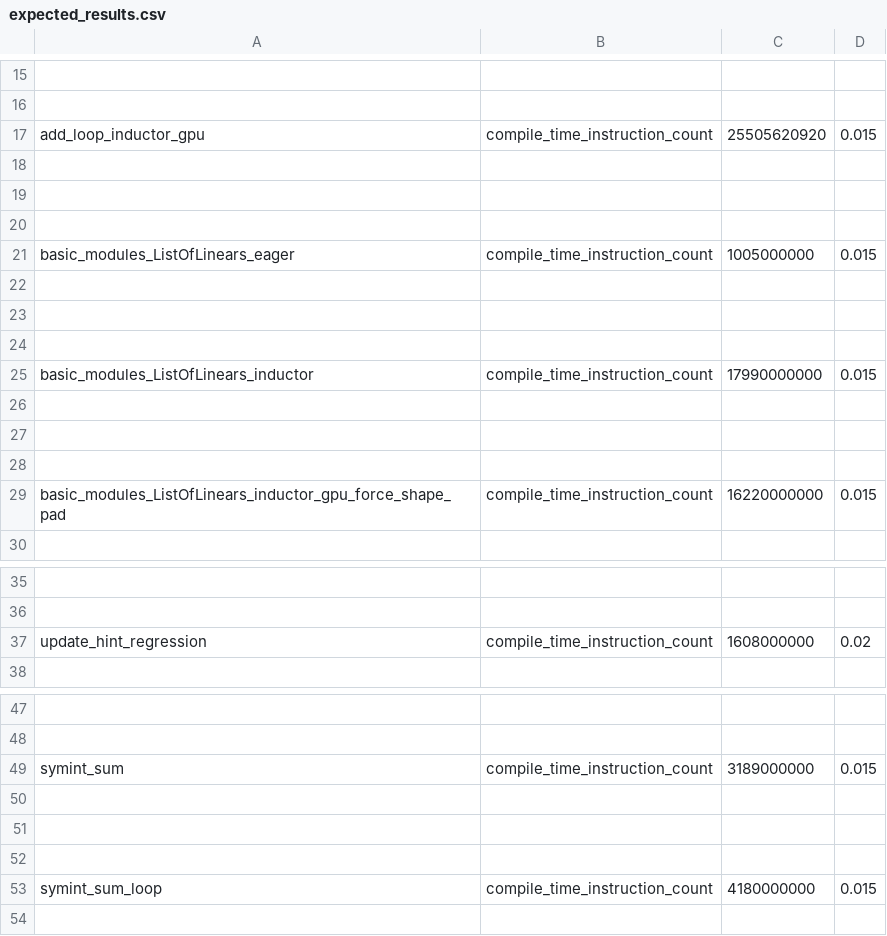
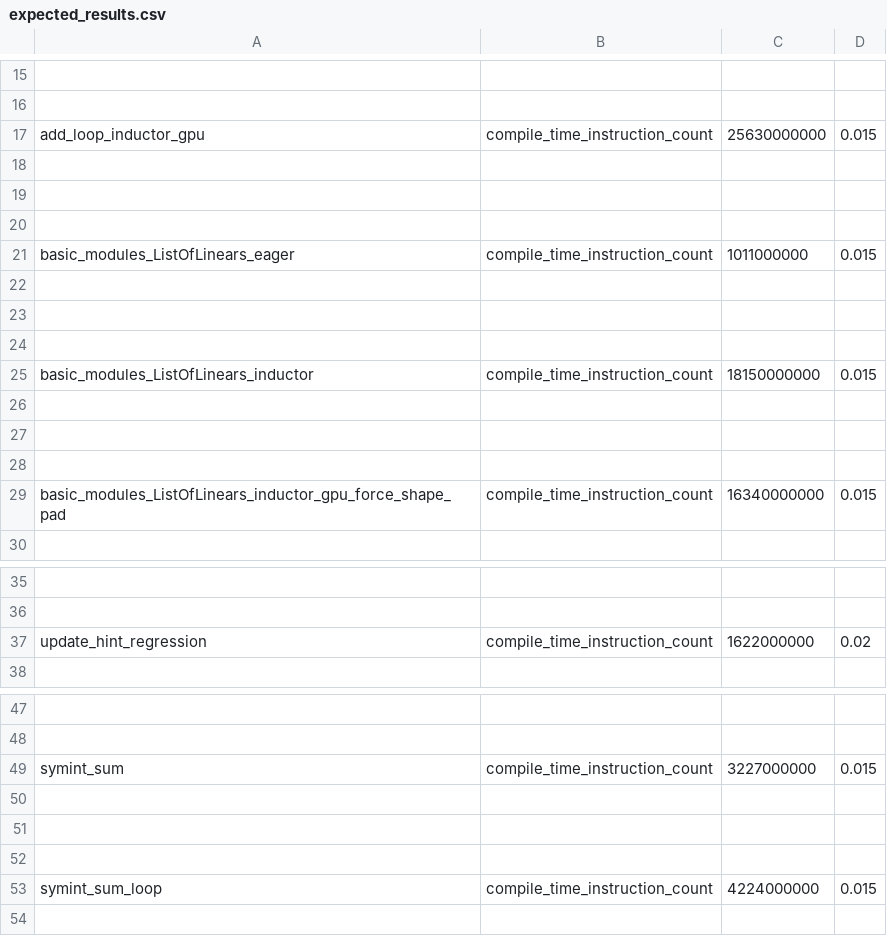
Before and after one commit to rdhanarot/pytorch, a CSV file: benchmarks/dynamo/pr_time_benchmarks/expected_results.csv, drawn as a sheet; only a part is shown, gaps mark what is left out; the diff covers the shown part only; the diff names each change by its address in the sheet, - before the commit and + after, or states it on an @@ line.

Commit message:
[BE]: Update cutlass submodule to 3.9.2 (#152779)
A lot of last minute bugfixes for CUTLASS blackwell that we should upstream. It's a header only library and a minor release so this should strictly improve compiler support and fix some bugs. Needed to update some instruction numbers in torch compile baselines for the new kernels

Pull Request resolved: https://github.com/pytorch/pytorch/pull/152779
Approved by: https://github.com/henrylhtsang

```diff
--- a/benchmarks/dynamo/pr_time_benchmarks/expected_results.csv
+++ b/benchmarks/dynamo/pr_time_benchmarks/expected_results.csv
-C17: 25505620920
+C17: 25630000000
-C21: 1005000000
+C21: 1011000000
-C25: 17990000000
+C25: 18150000000
-C29: 16220000000
+C29: 16340000000
-C37: 1608000000
+C37: 1622000000
-C49: 3189000000
+C49: 3227000000
-C53: 4180000000
+C53: 4224000000
```
Also changed, not shown: 2 edited cells elsewhere in this file.
